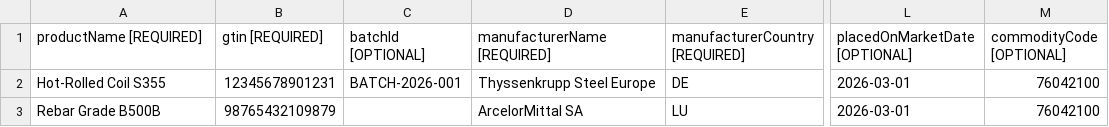
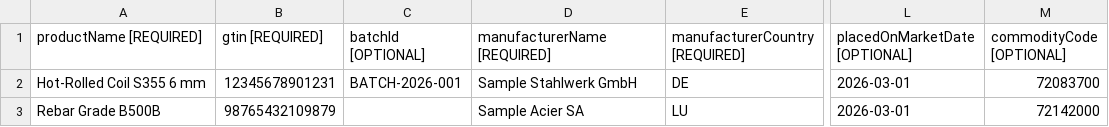
Before and after one commit to odal-node/dpp-engine, a CSV file: crates/dpp-integrator/templates/steel-v1.csv, drawn as a sheet; only a part is shown, gaps mark what is left out; the diff names each change by its address in the sheet, - before the commit and + after, or states it on an @@ line.

```diff
--- a/crates/dpp-integrator/templates/steel-v1.csv
+++ b/crates/dpp-integrator/templates/steel-v1.csv
-A2 (productName [REQUIRED]): Hot-Rolled Coil S355
+A2 (productName [REQUIRED]): Hot-Rolled Coil S355 6 mm
-D2 (manufacturerName [REQUIRED]): Thyssenkrupp Steel Europe
+D2 (manufacturerName [REQUIRED]): Sample Stahlwerk GmbH
-M2 (commodityCode [OPTIONAL]): 76042100
+M2 (commodityCode [OPTIONAL]): 72083700
-D3 (manufacturerName [REQUIRED]): ArcelorMittal SA
+D3 (manufacturerName [REQUIRED]): Sample Acier SA
-M3 (commodityCode [OPTIONAL]): 76042100
+M3 (commodityCode [OPTIONAL]): 72142000
```
Also changed, not shown: crates/dpp-integrator/templates/aluminium-v1.csv, crates/dpp-integrator/templates/textile-v1.csv, 9 other files.
